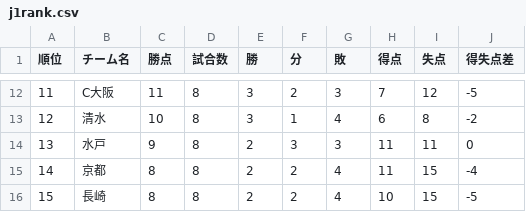
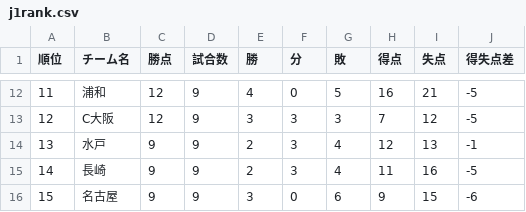
Before and after one commit to jleague-big-club/jleague-big-club, a CSV file: data/j1rank.csv, drawn as a sheet; only a part is shown, gaps mark what is left out; the diff covers the shown part only.

```diff
--- a/data/j1rank.csv
+++ b/data/j1rank.csv
@@ -12,5 +12,5 @@
-11,C大阪,11,8,3,2,3,7,12,-5
-12,清水,10,8,3,1,4,6,8,-2
-13,水戸,9,8,2,3,3,11,11,0
-14,京都,8,8,2,2,4,11,15,-4
-15,長崎,8,8,2,2,4,10,15,-5
+11,浦和,12,9,4,0,5,16,21,-5
+12,C大阪,12,9,3,3,3,7,12,-5
+13,水戸,9,9,2,3,4,12,13,-1
+14,長崎,9,9,2,3,4,11,16,-5
+15,名古屋,9,9,3,0,6,9,15,-6
```
Also changed, not shown: 115 edited cells elsewhere in this file, data/j2rank.csv, data/j3rank.csv, 10 other files.
